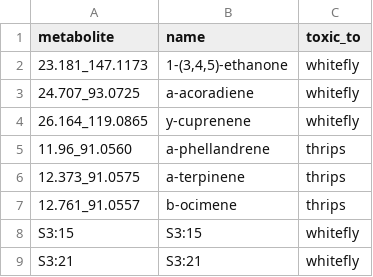
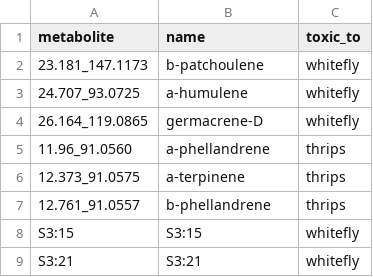
Before and after one commit to BleekerLab/natural-insecticides-thrips-whiteflies, a TSV file: Figure_4/toxic_candidate_names.tsv, drawn as a sheet.

Commit message:
update candidate names

```diff
--- a/Figure_4/toxic_candidate_names.tsv
+++ b/Figure_4/toxic_candidate_names.tsv
@@ -1,8 +1,8 @@
 metabolite	name	toxic_to
-23.181_147.1173	1-(3,4,5)-ethanone	whitefly
-24.707_93.0725	a-acoradiene	whitefly
-26.164_119.0865	y-cuprenene	whitefly
+23.181_147.1173	b-patchoulene	whitefly
+24.707_93.0725	a-humulene	whitefly
+26.164_119.0865	germacrene-D	whitefly
 11.96_91.0560	a-phellandrene	thrips
 12.373_91.0575	a-terpinene	thrips
-12.761_91.0557	b-ocimene	thrips
+12.761_91.0557	b-phellandrene	thrips
 S3:15	S3:15	whitefly
```
Also changed, not shown: 1 other file.
